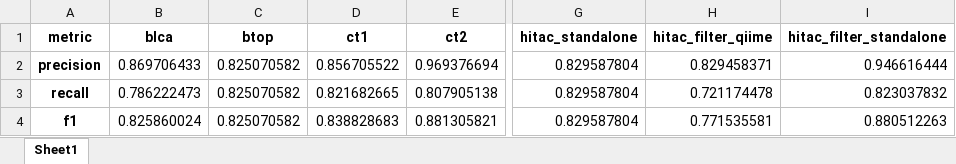
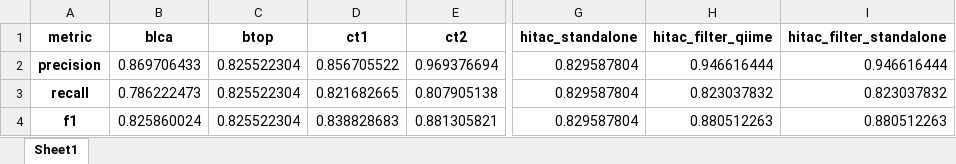
Before and after one commit to mirand863/hitac, an Excel workbook: benchmark/results/hierarchical_metrics/sp_rdp_its.95.xlsx, sheet Sheet1, drawn as a sheet; only a part is shown, gaps mark what is left out; values as stored, in another font and other column widths than the file's, no borders; the diff names each change by its address in the sheet, - before the commit and + after, or states it on an @@ line.

Commit message:
Fix hierarchical metrics wrongly computed

```diff
--- a/benchmark/results/hierarchical_metrics/sp_rdp_its.95.xlsx (sheet Sheet1)
+++ b/benchmark/results/hierarchical_metrics/sp_rdp_its.95.xlsx (sheet Sheet1)
-C2:C4 (btop): 0.825070582
+C2:C4 (btop): 0.825522304
-H2 (hitac_filter_qiime): 0.829458371
+H2 (hitac_filter_qiime): 0.946616444
-H3 (hitac_filter_qiime): 0.721174478
+H3 (hitac_filter_qiime): 0.823037832
-H4 (hitac_filter_qiime): 0.771535581
+H4 (hitac_filter_qiime): 0.880512263
```
Also changed, not shown: benchmark/results/hierarchical_metrics/sp_rdp_its.100.xlsx, benchmark/results/hierarchical_metrics/sp_rdp_its.97.xlsx, 17 other files.
